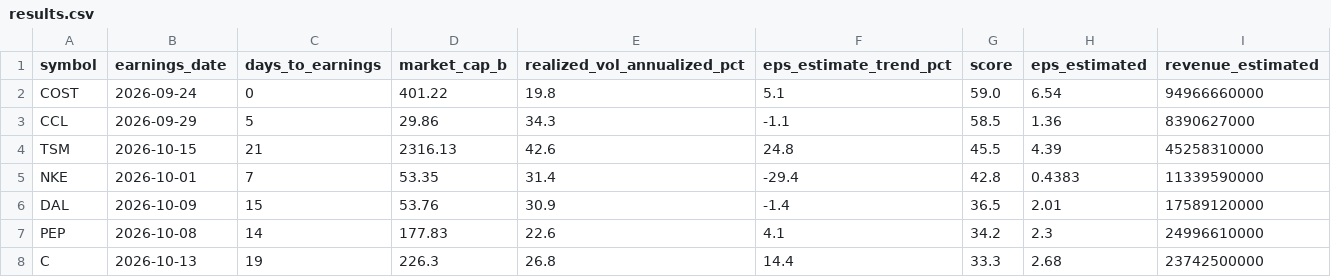
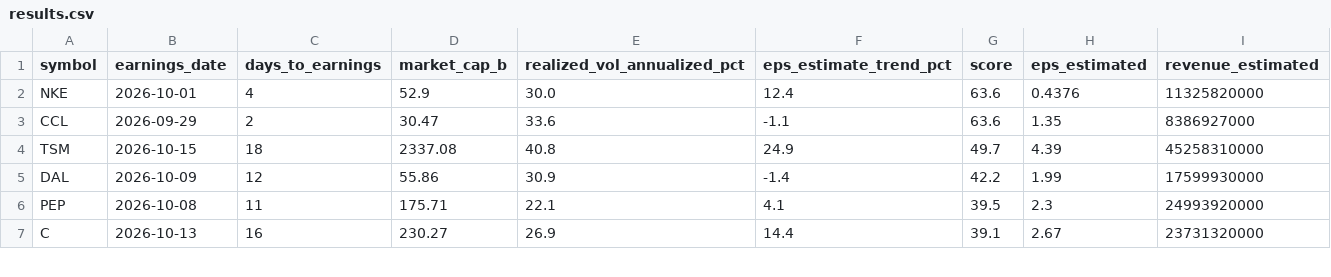
Before and after one commit to 2kp5jw8nzh-maker/stocks-tracker, a CSV file: results.csv, drawn as a sheet; only a part is shown; the diff covers the shown part only.

```diff
--- a/results.csv
+++ b/results.csv
@@ -1,8 +1,7 @@
 symbol,earnings_date,days_to_earnings,market_cap_b,realized_vol_annualized_pct,eps_estimate_trend_pct,score,eps_estimated,revenue_estimated
-COST,2026-09-24,0,401.22,19.8,5.1,59.0,6.54,94966660000
-CCL,2026-09-29,5,29.86,34.3,-1.1,58.5,1.36,8390627000
-TSM,2026-10-15,21,2316.13,42.6,24.8,45.5,4.39,45258310000
-NKE,2026-10-01,7,53.35,31.4,-29.4,42.8,0.4383,11339590000
-DAL,2026-10-09,15,53.76,30.9,-1.4,36.5,2.01,17589120000
-PEP,2026-10-08,14,177.83,22.6,4.1,34.2,2.3,24996610000
-C,2026-10-13,19,226.3,26.8,14.4,33.3,2.68,23742500000
+NKE,2026-10-01,4,52.9,30.0,12.4,63.6,0.4376,11325820000
+CCL,2026-09-29,2,30.47,33.6,-1.1,63.6,1.35,8386927000
+TSM,2026-10-15,18,2337.08,40.8,24.9,49.7,4.39,45258310000
+DAL,2026-10-09,12,55.86,30.9,-1.4,42.2,1.99,17599930000
+PEP,2026-10-08,11,175.71,22.1,4.1,39.5,2.3,24993920000
+C,2026-10-13,16,230.27,26.9,14.4,39.1,2.67,23731320000
```
Also changed, not shown: 37 edited cells elsewhere in this file, history.csv, 1 other file.
